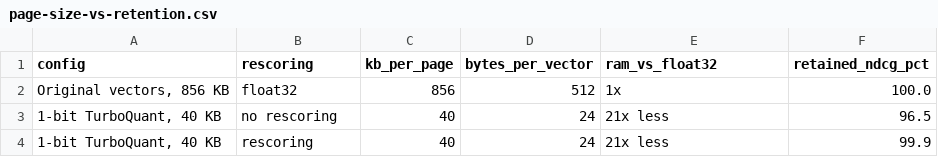
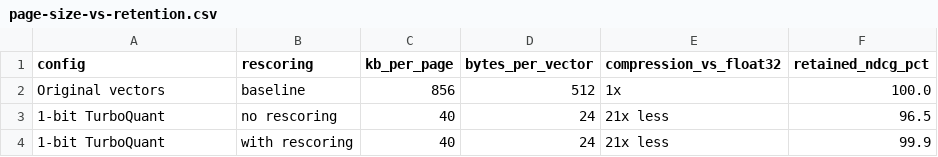
Before and after one commit to qdrant/landing_page, a CSV file: qdrant-landing/assets/viz/pplx-embed-v2/page-size-vs-retention.csv, drawn as a sheet.

```diff
--- a/qdrant-landing/assets/viz/pplx-embed-v2/page-size-vs-retention.csv
+++ b/qdrant-landing/assets/viz/pplx-embed-v2/page-size-vs-retention.csv
@@ -1,4 +1,4 @@
-config,rescoring,kb_per_page,bytes_per_vector,ram_vs_float32,retained_ndcg_pct
-"Original vectors, 856 KB",float32,856,512,1x,100.0
-"1-bit TurboQuant, 40 KB",no rescoring,40,24,21x less,96.5
-"1-bit TurboQuant, 40 KB",rescoring,40,24,21x less,99.9
+config,rescoring,kb_per_page,bytes_per_vector,compression_vs_float32,retained_ndcg_pct
+Original vectors,baseline,856,512,1x,100.0
+1-bit TurboQuant,no rescoring,40,24,21x less,96.5
+1-bit TurboQuant,with rescoring,40,24,21x less,99.9
```
Also changed, not shown: 9 other files.
